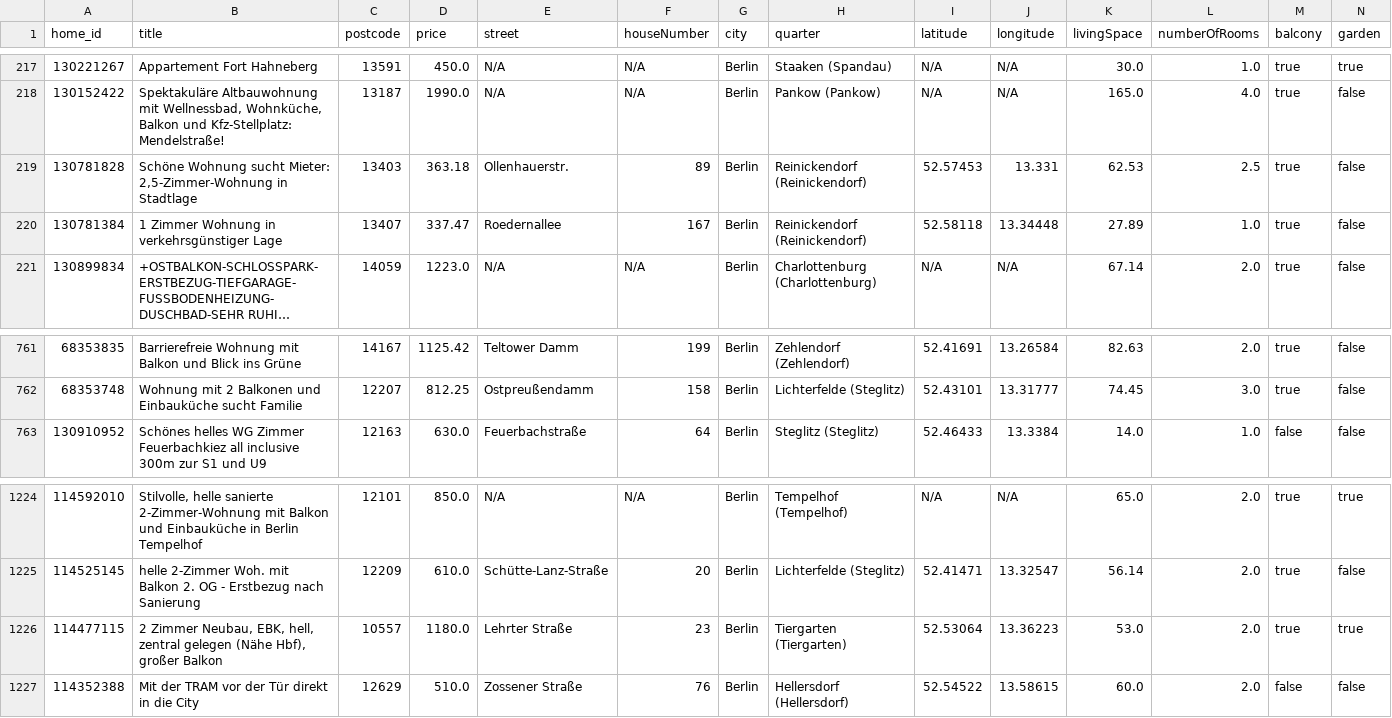
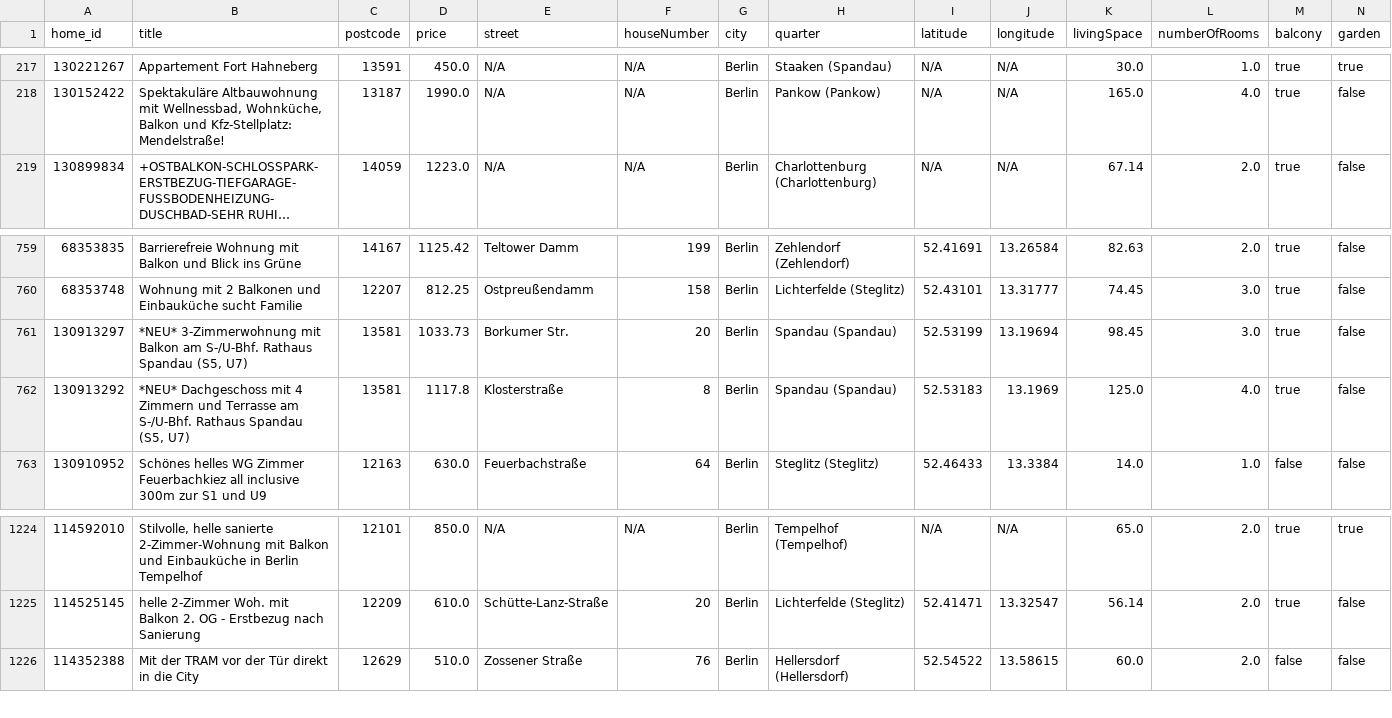
Before and after one commit to widadmogral/urutu-rent-home, a CSV file: listings.csv, drawn as a sheet; only a part is shown, gaps mark what is left out; long unchanged cells end in …; removed rows and columns are numbered as before the commit, all else as after; rows hold the shown columns only; the diff names each change by its address in the sheet, - before the commit and + after, or states it on an @@ line.

```diff
--- a/listings.csv
+++ b/listings.csv
-row 219: 130781828 | Schöne Wohnung sucht Mieter: 2,5-Zimmer-Wohnung in Stadtlage | 13403 | 363.18 | Ollenhauerstr. | 89 | Berlin | Reinickendorf (Reinickendorf) | 52.57453 | 13.331 | 62.53 | 2.5 | true | false
-row 220: 130781384 | 1 Zimmer Wohnung in verkehrsgünstiger Lage | 13407 | 337.47 | Roedernallee | 167 | Berlin | Reinickendorf (Reinickendorf) | 52.58118 | 13.34448 | 27.89 | 1.0 | true | false
+row 761: 130913297 | *NEU* 3-Zimmerwohnung mit Balkon am S-/U-Bhf. Rathaus Spandau (S5, U7) | 13581 | 1033.73 | Borkumer Str. | 20 | Berlin | Spandau (Spandau) | 52.53199 | 13.19694 | 98.45 | 3.0 | true | false
+row 762: 130913292 | *NEU* Dachgeschoss mit 4 Zimmern und Terrasse am S-/U-Bhf. Rathaus Spandau (S5, U7) | 13581 | 1117.8 | Klosterstraße | 8 | Berlin | Spandau (Spandau) | 52.53183 | 13.1969 | 125.0 | 4.0 | true | false
-row 1226: 114477115 | 2 Zimmer Neubau, EBK, hell, zentral gelegen (Nähe Hbf), großer Balkon | 10557 | 1180.0 | Lehrter Straße | 23 | Berlin | Tiergarten (Tiergarten) | 52.53064 | 13.36223 | 53.0 | 2.0 | true | true
```
